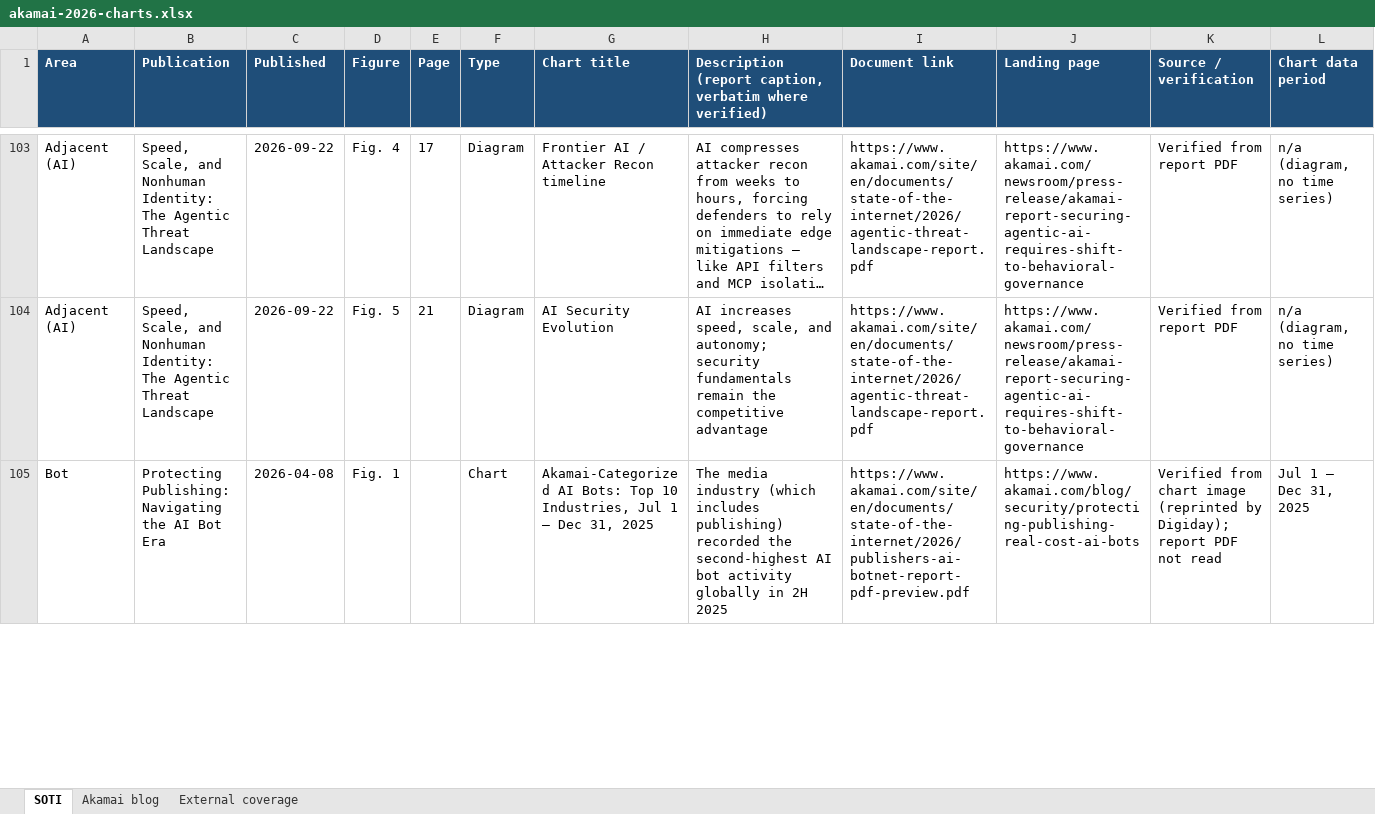
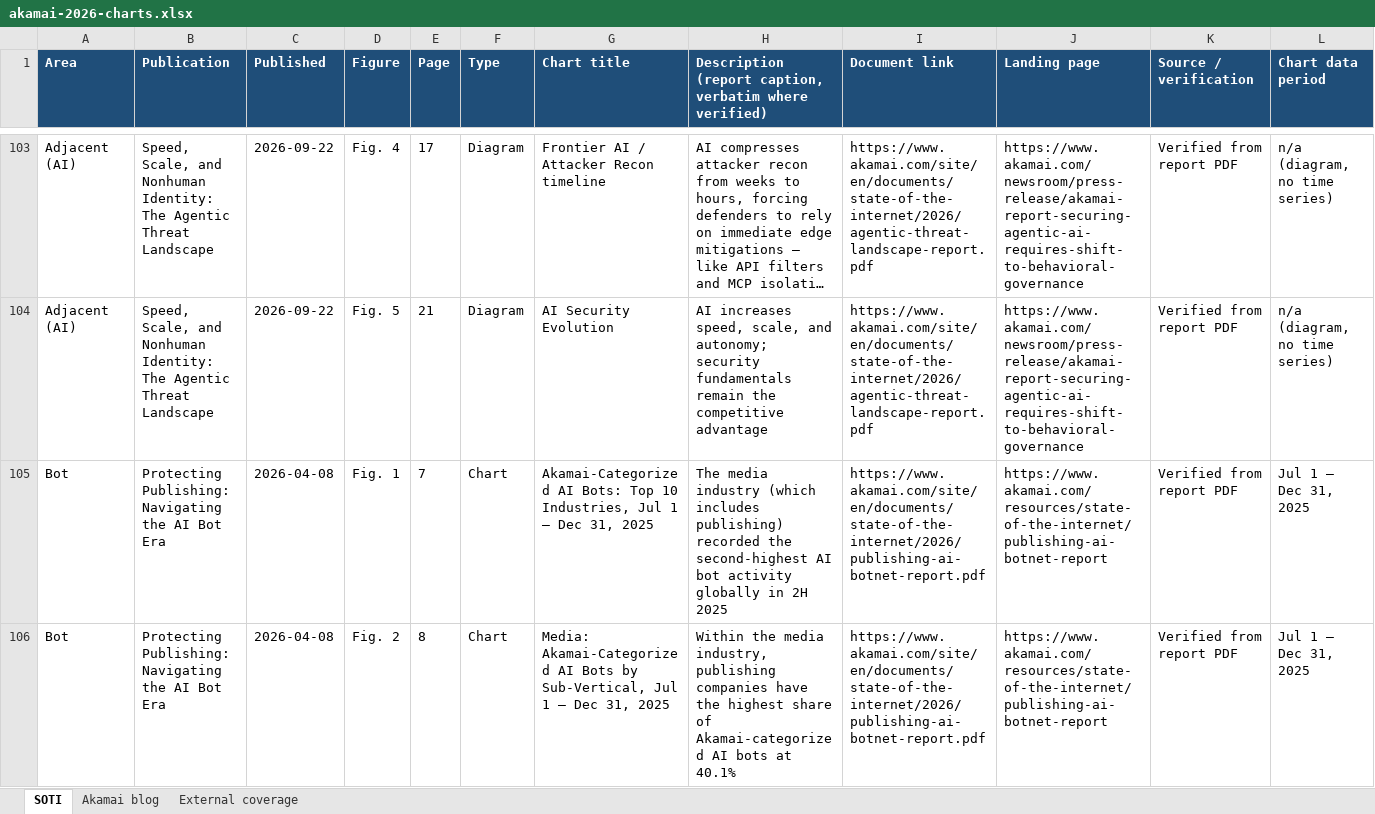
Before and after one commit to temmons/claude, an Excel workbook: akamai-2026-charts/akamai-2026-charts.xlsx, sheet SOTI, drawn as a sheet; only a part is shown, gaps mark what is left out; long unchanged cells end in …; values as stored, in another font and other column widths than the file's, no borders; rows hold the shown columns only; the diff covers the shown part only; the diff names each change by its address in the sheet, - before the commit and + after, or states it on an @@ line.

```diff
--- a/akamai-2026-charts/akamai-2026-charts.xlsx (sheet SOTI)
+++ b/akamai-2026-charts/akamai-2026-charts.xlsx (sheet SOTI)
-E105 (Page): (empty)
+E105 (Page): 7
-I105 (Document link): https://www.akamai.com/site/en/documents/state-of-the-internet/2026/publishers-ai-botnet-report-pdf-preview.pdf
+I105 (Document link): https://www.akamai.com/site/en/documents/state-of-the-internet/2026/publishing-ai-botnet-report.pdf
-J105 (Landing page): https://www.akamai.com/blog/security/protecting-publishing-real-cost-ai-bots
+J105 (Landing page): https://www.akamai.com/resources/state-of-the-internet/publishing-ai-botnet-report
-K105 (Source / verification): Verified from chart image (reprinted by Digiday); report PDF not read
+K105 (Source / verification): Verified from report PDF
+row 106: Bot | Protecting Publishing: Navigating the AI Bot Era | 2026-04-08 | Fig. 2 | 8 | Chart | Media: Akamai-Categorized AI Bots by Sub-Vertical, Jul 1 – Dec 31, 2025 | Within the media industry, publishing companies have the highest share of Akamai-categorized AI bots at 40.1% | https://www.akamai.com/site/en/documents/state-of-the-internet/2026/publishing-ai-botnet-report.pdf | https://www.akamai.com/resources/state-of-the-internet/publishing-ai-botnet-report | Verified from report PDF | Jul 1 – Dec 31, 2025
```
Also changed, not shown: 4 added rows and 9 edited cells elsewhere in this sheet, 1 other file.
